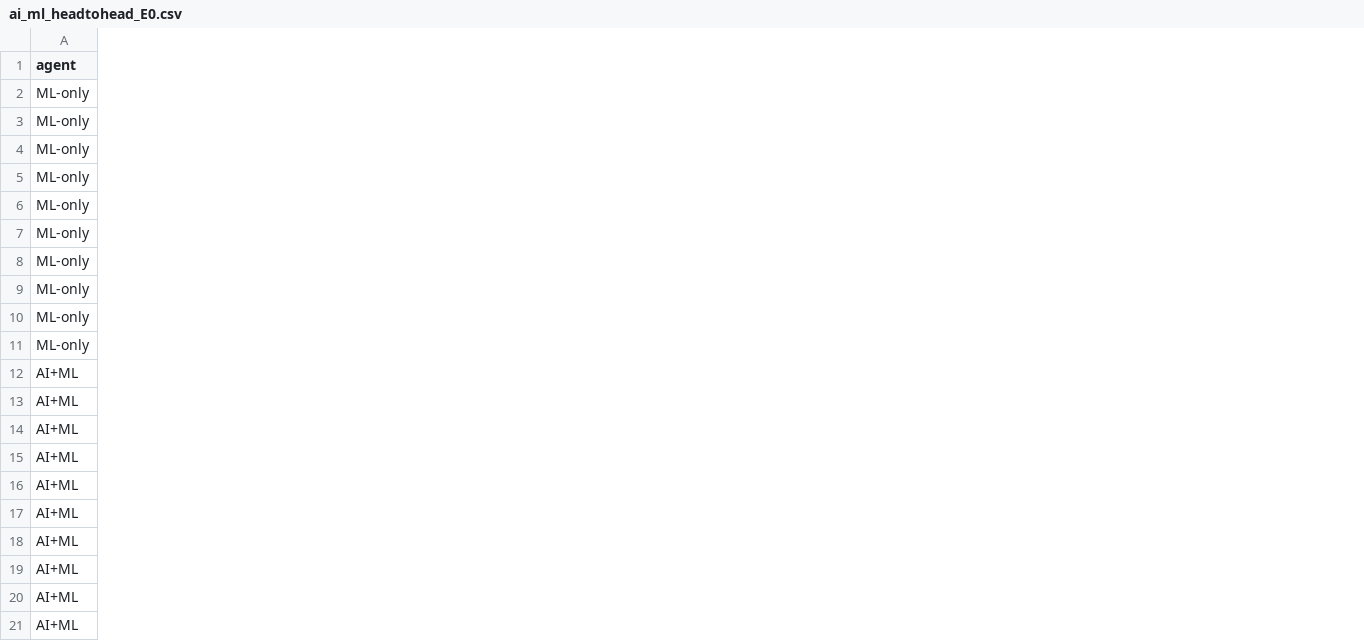
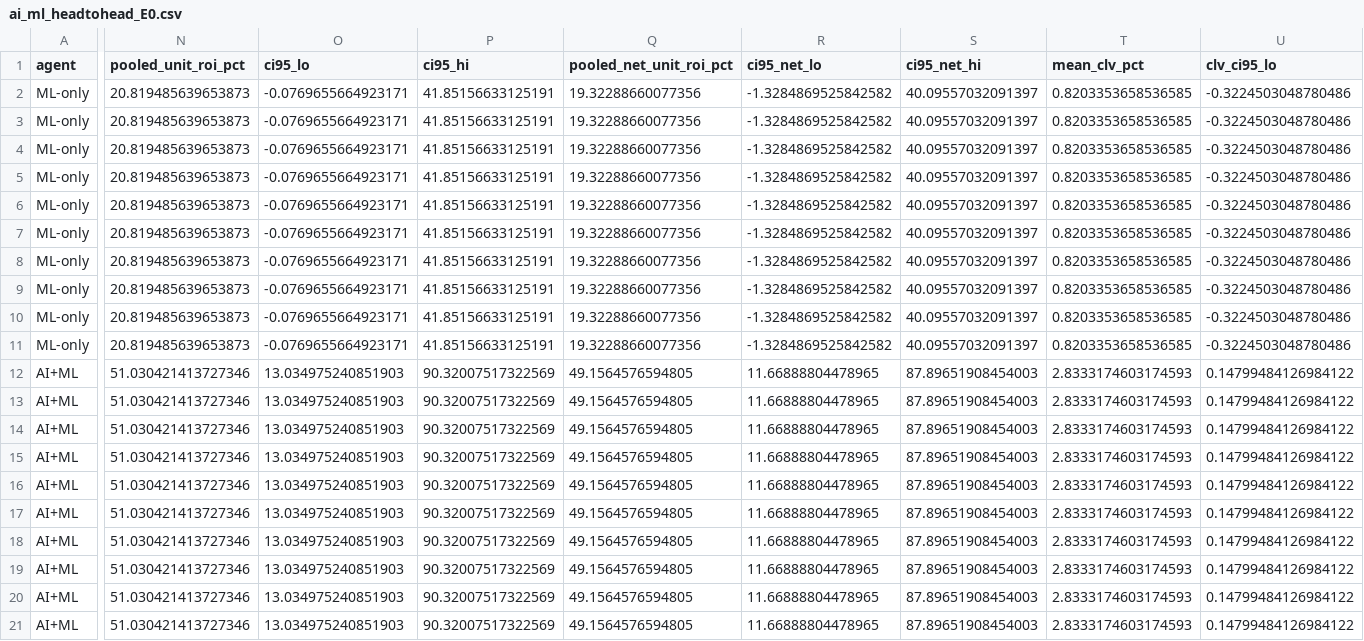
Before and after one commit to ojasvigoel598/qunatative-ML, a CSV file: backtests/results/ai_ml_headtohead_E0.csv, drawn as a sheet; only a part is shown, gaps mark what is left out; the diff covers the shown part only; the diff names each change by its address in the sheet, - before the commit and + after, or states it on an @@ line.

```diff
--- a/backtests/results/ai_ml_headtohead_E0.csv
+++ b/backtests/results/ai_ml_headtohead_E0.csv
+column N (pooled_unit_roi_pct), rows 2-21: 20.819485639653873 | 20.819485639653873 | 20.819485639653873 | 20.819485639653873 | 20.819485639653873 | 20.819485639653873 | 20.819485639653873 | 20.819485639653873 | 20.819485639653873 | 20.819485639653873 | 51.030421413727346 | 51.030421413727346 | 51.030421413727346 | 51.030421413727346 | 51.030421413727346 | 51.030421413727346 | 51.030421413727346 | 51.030421413727346 | 51.030421413727346 | 51.030421413727346
+column O (ci95_lo), rows 2-21: -0.0769655664923171 | -0.0769655664923171 | -0.0769655664923171 | -0.0769655664923171 | -0.0769655664923171 | -0.0769655664923171 | -0.0769655664923171 | -0.0769655664923171 | -0.0769655664923171 | -0.0769655664923171 | 13.034975240851903 | 13.034975240851903 | 13.034975240851903 | 13.034975240851903 | 13.034975240851903 | 13.034975240851903 | 13.034975240851903 | 13.034975240851903 | 13.034975240851903 | 13.034975240851903
+column P (ci95_hi), rows 2-21: 41.85156633125191 | 41.85156633125191 | 41.85156633125191 | 41.85156633125191 | 41.85156633125191 | 41.85156633125191 | 41.85156633125191 | 41.85156633125191 | 41.85156633125191 | 41.85156633125191 | 90.32007517322569 | 90.32007517322569 | 90.32007517322569 | 90.32007517322569 | 90.32007517322569 | 90.32007517322569 | 90.32007517322569 | 90.32007517322569 | 90.32007517322569 | 90.32007517322569
+column Q (pooled_net_unit_roi_pct), rows 2-21: 19.32288660077356 | 19.32288660077356 | 19.32288660077356 | 19.32288660077356 | 19.32288660077356 | 19.32288660077356 | 19.32288660077356 | 19.32288660077356 | 19.32288660077356 | 19.32288660077356 | 49.1564576594805 | 49.1564576594805 | 49.1564576594805 | 49.1564576594805 | 49.1564576594805 | 49.1564576594805 | 49.1564576594805 | 49.1564576594805 | 49.1564576594805 | 49.1564576594805
+column R (ci95_net_lo), rows 2-21: -1.3284869525842582 | -1.3284869525842582 | -1.3284869525842582 | -1.3284869525842582 | -1.3284869525842582 | -1.3284869525842582 | -1.3284869525842582 | -1.3284869525842582 | -1.3284869525842582 | -1.3284869525842582 | 11.66888804478965 | 11.66888804478965 | 11.66888804478965 | 11.66888804478965 | 11.66888804478965 | 11.66888804478965 | 11.66888804478965 | 11.66888804478965 | 11.66888804478965 | 11.66888804478965
+column S (ci95_net_hi), rows 2-21: 40.09557032091397 | 40.09557032091397 | 40.09557032091397 | 40.09557032091397 | 40.09557032091397 | 40.09557032091397 | 40.09557032091397 | 40.09557032091397 | 40.09557032091397 | 40.09557032091397 | 87.89651908454003 | 87.89651908454003 | 87.89651908454003 | 87.89651908454003 | 87.89651908454003 | 87.89651908454003 | 87.89651908454003 | 87.89651908454003 | 87.89651908454003 | 87.89651908454003
+column T (mean_clv_pct), rows 2-21: 0.8203353658536585 | 0.8203353658536585 | 0.8203353658536585 | 0.8203353658536585 | 0.8203353658536585 | 0.8203353658536585 | 0.8203353658536585 | 0.8203353658536585 | 0.8203353658536585 | 0.8203353658536585 | 2.8333174603174593 | 2.8333174603174593 | 2.8333174603174593 | 2.8333174603174593 | 2.8333174603174593 | 2.8333174603174593 | 2.8333174603174593 | 2.8333174603174593 | 2.8333174603174593 | 2.8333174603174593
+column U (clv_ci95_lo), rows 2-21: -0.3224503048780486 | -0.3224503048780486 | -0.3224503048780486 | -0.3224503048780486 | -0.3224503048780486 | -0.3224503048780486 | -0.3224503048780486 | -0.3224503048780486 | -0.3224503048780486 | -0.3224503048780486 | 0.14799484126984122 | 0.14799484126984122 | 0.14799484126984122 | 0.14799484126984122 | 0.14799484126984122 | 0.14799484126984122 | 0.14799484126984122 | 0.14799484126984122 | 0.14799484126984122 | 0.14799484126984122
```
Also changed, not shown: 3 added columns elsewhere in this file, backtests/results/ai_ml_bets_E0.csv, backtests/results/ai_ml_bets_I1.csv, 3 other files.
